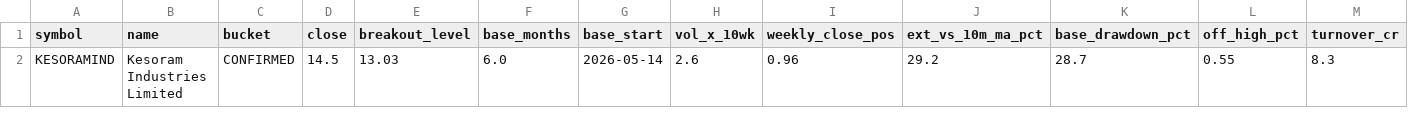
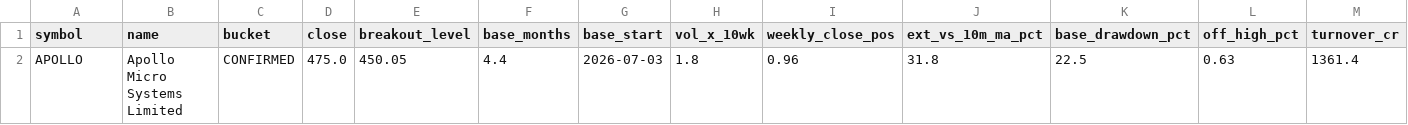
Before and after one commit to shashankagrawal-nw/nse-breakout-scanner, a CSV file: output/latest/breakouts_confirmed.csv, drawn as a sheet; only a part is shown; removed rows and columns are numbered as before the commit, all else as after; rows hold the shown columns only; the diff names each change by its address in the sheet, - before the commit and + after, or states it on an @@ line.

```diff
--- a/output/latest/breakouts_confirmed.csv
+++ b/output/latest/breakouts_confirmed.csv
-row 2: KESORAMIND | Kesoram Industries Limited | CONFIRMED | 14.5 | 13.03 | 6.0 | 2026-05-14 | 2.6 | 0.96 | 29.2 | 28.7 | 0.55 | 8.3
+row 2: APOLLO | Apollo Micro Systems Limited | CONFIRMED | 475.0 | 450.05 | 4.4 | 2026-07-03 | 1.8 | 0.96 | 31.8 | 22.5 | 0.63 | 1361.4
```
Also changed, not shown: output/latest/watchlist.csv, 13 other files.
